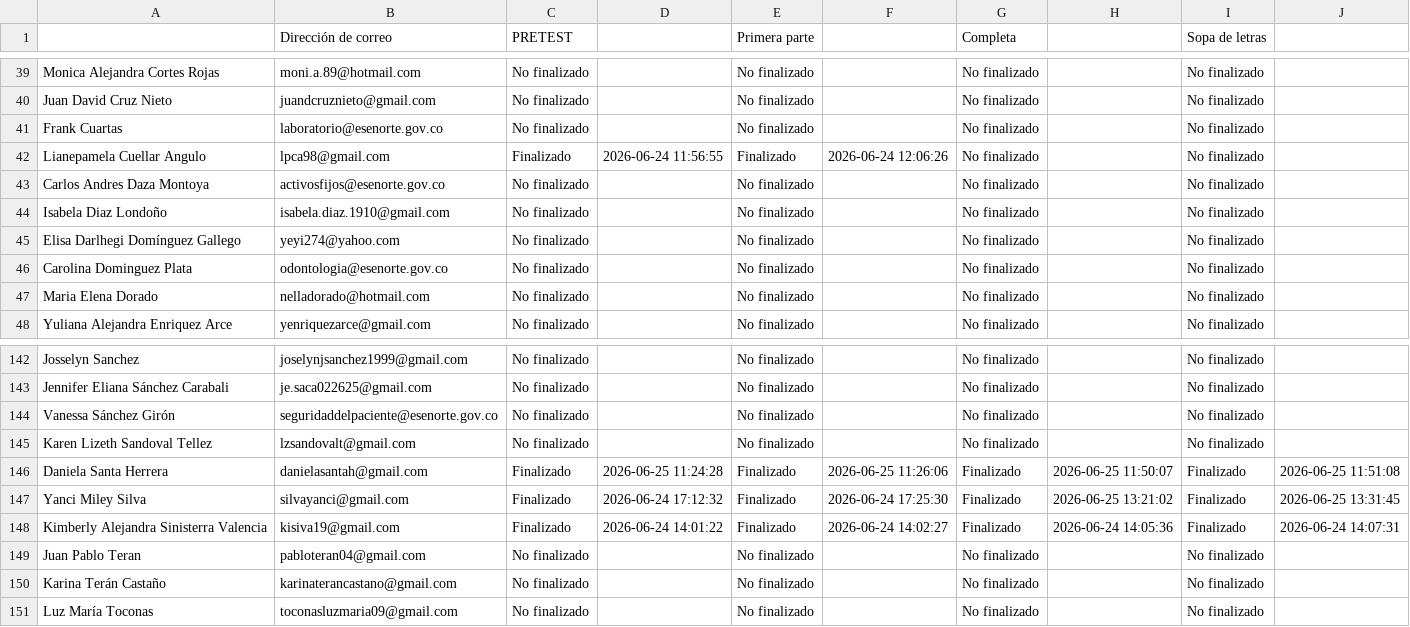
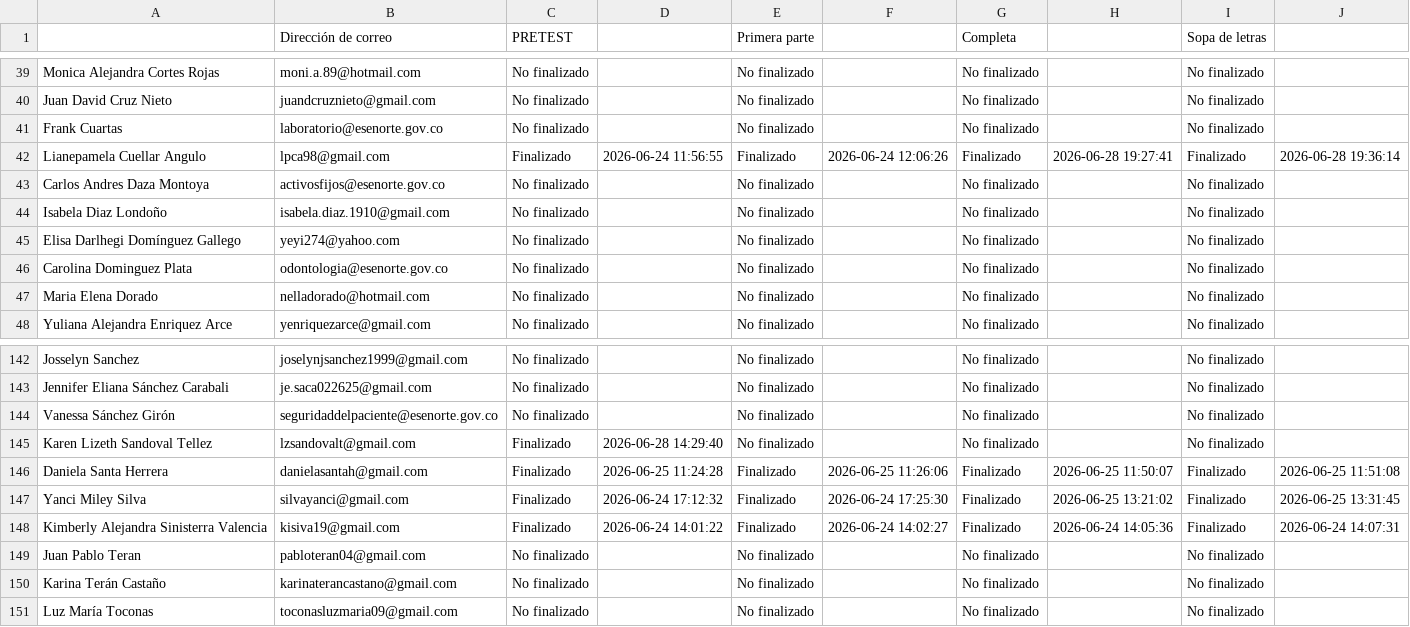
Before and after one commit to SecSaludCali/Tesis_Moodle, a CSV file: descargas_moodle/progress.sello_01_2026.csv, drawn as a sheet; only a part is shown, gaps mark what is left out; the diff names each change by its address in the sheet, - before the commit and + after, or states it on an @@ line.

```diff
--- a/descargas_moodle/progress.sello_01_2026.csv
+++ b/descargas_moodle/progress.sello_01_2026.csv
-G42 (Completa): No finalizado
+G42 (Completa): Finalizado
-H42: (empty)
+H42: 2026-06-28 19:27:41
-I42 (Sopa de letras): No finalizado
+I42 (Sopa de letras): Finalizado
-J42: (empty)
+J42: 2026-06-28 19:36:14
-C145 (PRETEST): No finalizado
+C145 (PRETEST): Finalizado
-D145: (empty)
+D145: 2026-06-28 14:29:40
```
Also changed, not shown: kpis_moodle_agregados.csv, 2 other files.
